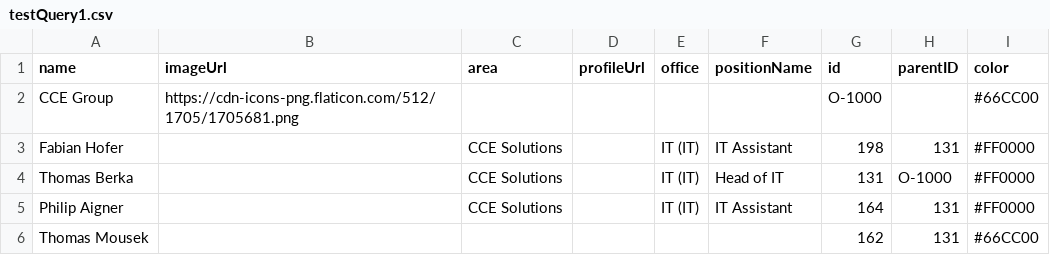
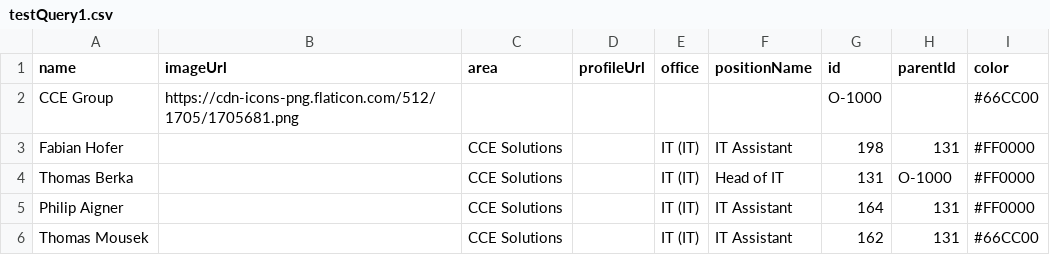
Before and after one commit to cceITDev/Organigramm, a CSV file: testQuery1.csv, drawn as a sheet; the diff names each change by its address in the sheet, - before the commit and + after, or states it on an @@ line.

Commit message:
Update testQuery1.csv

```diff
--- a/testQuery1.csv
+++ b/testQuery1.csv
-H1: parentID
+H1: parentId
-C6 (area): (empty)
+C6 (area): CCE Solutions
-E6 (office): (empty)
+E6 (office): IT (IT)
-F6 (positionName): (empty)
+F6 (positionName): IT Assistant
```
